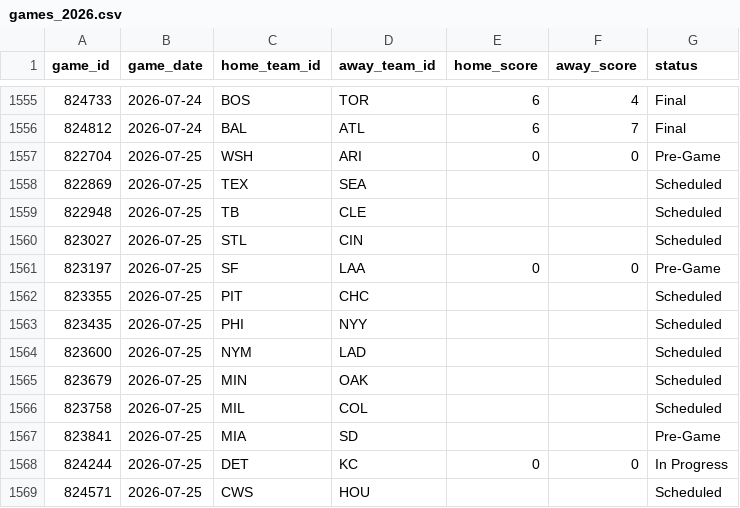
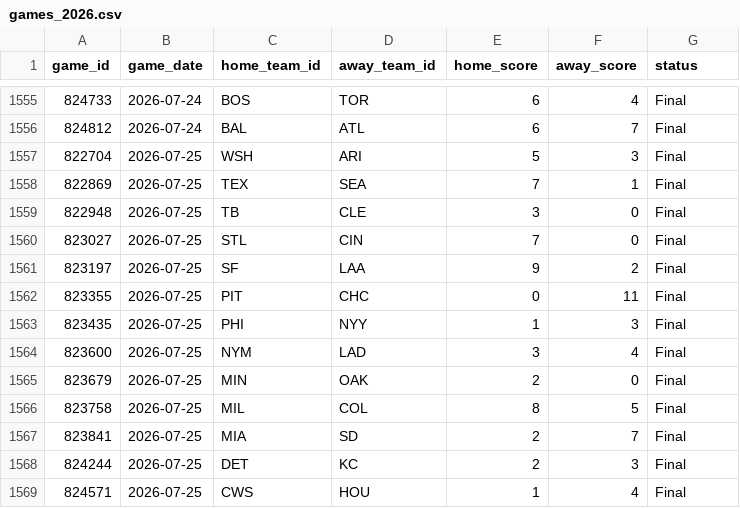
Before and after one commit to gigadon/Thats-Baseball, a CSV file: data/games_2026.csv, drawn as a sheet; only a part is shown, gaps mark what is left out; the diff covers the shown part only.

```diff
--- a/data/games_2026.csv
+++ b/data/games_2026.csv
@@ -1556,14 +1556,14 @@ game_id,game_date,home_team_id,away_team_id,home_score,away_score,status
 824812,2026-07-24,BAL,ATL,6,7,Final
-822704,2026-07-25,WSH,ARI,0,0,Pre-Game
-822869,2026-07-25,TEX,SEA,,,Scheduled
-822948,2026-07-25,TB,CLE,,,Scheduled
-823027,2026-07-25,STL,CIN,,,Scheduled
-823197,2026-07-25,SF,LAA,0,0,Pre-Game
-823355,2026-07-25,PIT,CHC,,,Scheduled
-823435,2026-07-25,PHI,NYY,,,Scheduled
-823600,2026-07-25,NYM,LAD,,,Scheduled
-823679,2026-07-25,MIN,OAK,,,Scheduled
-823758,2026-07-25,MIL,COL,,,Scheduled
-823841,2026-07-25,MIA,SD,,,Pre-Game
-824244,2026-07-25,DET,KC,0,0,In Progress
-824571,2026-07-25,CWS,HOU,,,Scheduled
+822704,2026-07-25,WSH,ARI,5,3,Final
+822869,2026-07-25,TEX,SEA,7,1,Final
+822948,2026-07-25,TB,CLE,3,0,Final
+823027,2026-07-25,STL,CIN,7,0,Final
+823197,2026-07-25,SF,LAA,9,2,Final
+823355,2026-07-25,PIT,CHC,0,11,Final
+823435,2026-07-25,PHI,NYY,1,3,Final
+823600,2026-07-25,NYM,LAD,3,4,Final
+823679,2026-07-25,MIN,OAK,2,0,Final
+823758,2026-07-25,MIL,COL,8,5,Final
+823841,2026-07-25,MIA,SD,2,7,Final
+824244,2026-07-25,DET,KC,2,3,Final
+824571,2026-07-25,CWS,HOU,1,4,Final
```
Also changed, not shown: 15 added rows and 6 edited cells elsewhere in this file, 6 other files.
